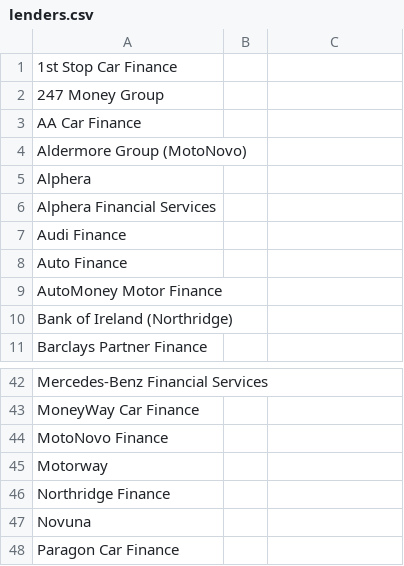
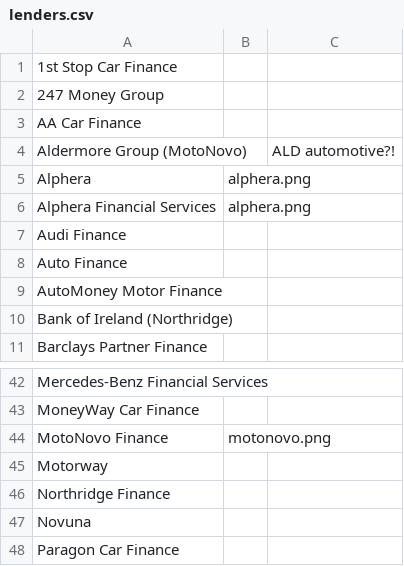
Before and after one commit to craigmalenga/valifi-batch, a CSV file: lenders.csv, drawn as a sheet; only a part is shown, gaps mark what is left out; the diff names each change by its address in the sheet, - before the commit and + after, or states it on an @@ line.

```diff
--- a/lenders.csv
+++ b/lenders.csv
-C4: (empty)
+C4: ALD automotive?!
-B5:B6: (empty)
+B5:B6: alphera.png
-B44: (empty)
+B44: motonovo.png
```
Also changed, not shown: 3 other files.
